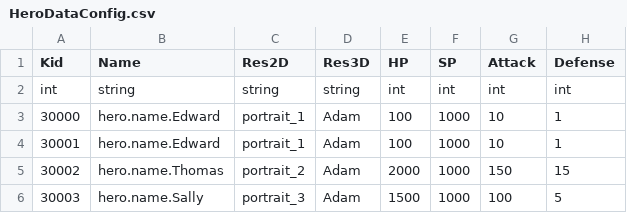
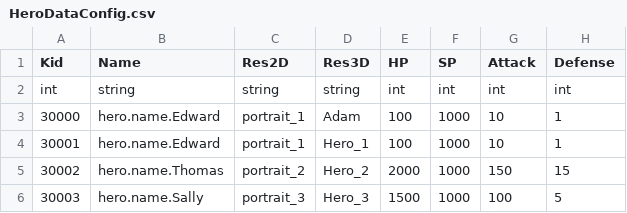
Before and after one commit to sigmadruid/NewMaze, a CSV file: Assets/StreamingAssets/Configs/HeroDataConfig.csv, drawn as a sheet; only a part is shown; the diff names each change by its address in the sheet, - before the commit and + after, or states it on an @@ line.

```diff
--- a/Assets/StreamingAssets/Configs/HeroDataConfig.csv
+++ b/Assets/StreamingAssets/Configs/HeroDataConfig.csv
-D4 (Res3D): Adam
+D4 (Res3D): Hero_1
-D5 (Res3D): Adam
+D5 (Res3D): Hero_2
-D6 (Res3D): Adam
+D6 (Res3D): Hero_3
```
Also changed, not shown: Assets/StreamingAssets/Configs/ResourceDataConfig.csv, 40 other files.
